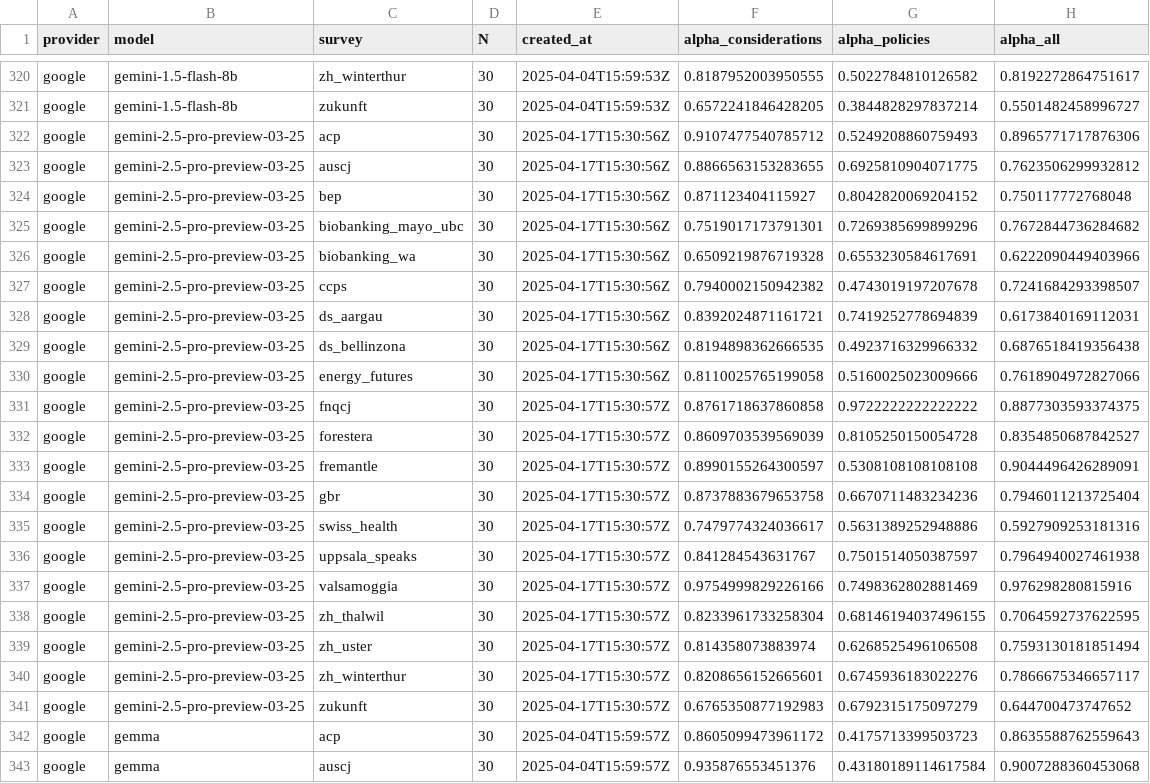
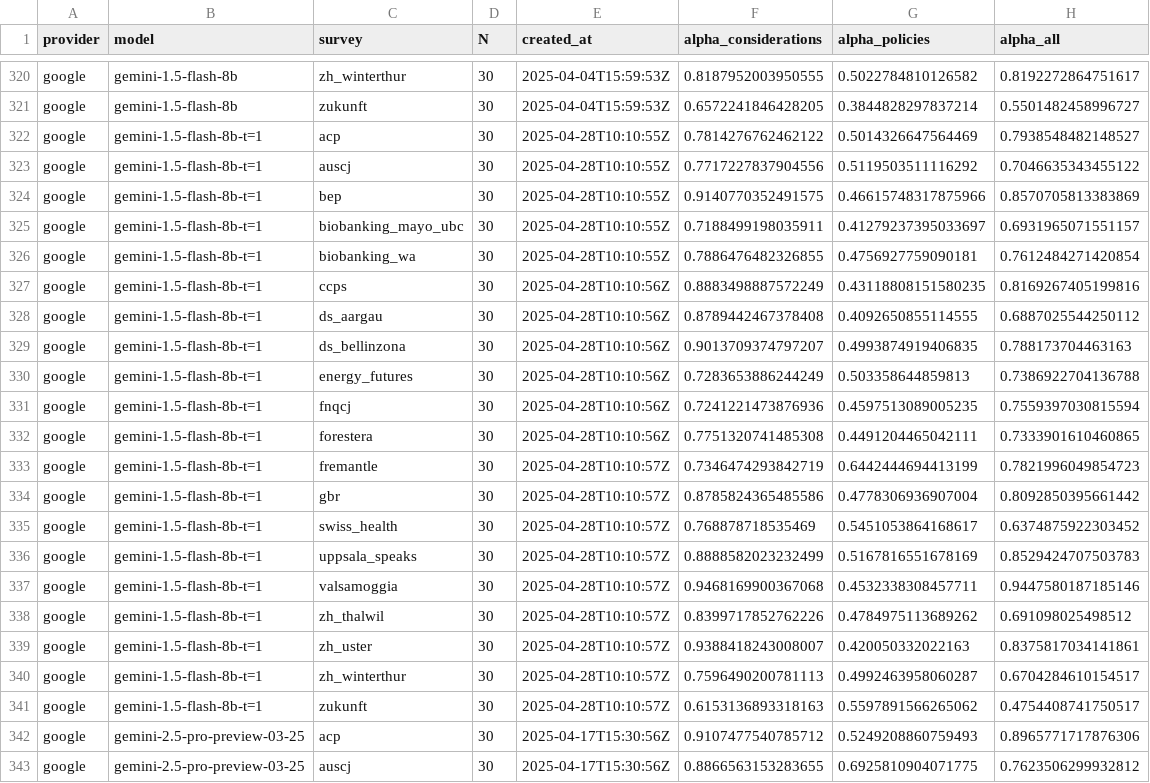
Before and after one commit to gumbelino/drillm, a CSV file: analysis/alpha_results.csv, drawn as a sheet; only a part is shown, gaps mark what is left out; the shorter side is filled out with more unchanged rows; the diff names each change by its address in the sheet, - before the commit and + after, or states it on an @@ line.

```diff
--- a/analysis/alpha_results.csv
+++ b/analysis/alpha_results.csv
+row 322: google | gemini-1.5-flash-8b-t=1 | acp | 30 | 2025-04-28T10:10:55Z | 0.7814276762462122 | 0.5014326647564469 | 0.7938548482148527
+row 323: google | gemini-1.5-flash-8b-t=1 | auscj | 30 | 2025-04-28T10:10:55Z | 0.7717227837904556 | 0.5119503511116292 | 0.7046635343455122
+row 324: google | gemini-1.5-flash-8b-t=1 | bep | 30 | 2025-04-28T10:10:55Z | 0.9140770352491575 | 0.46615748317875966 | 0.8570705813383869
+row 325: google | gemini-1.5-flash-8b-t=1 | biobanking_mayo_ubc | 30 | 2025-04-28T10:10:55Z | 0.7188499198035911 | 0.41279237395033697 | 0.6931965071551157
+row 326: google | gemini-1.5-flash-8b-t=1 | biobanking_wa | 30 | 2025-04-28T10:10:55Z | 0.7886476482326855 | 0.4756927759090181 | 0.7612484271420854
+row 327: google | gemini-1.5-flash-8b-t=1 | ccps | 30 | 2025-04-28T10:10:56Z | 0.8883498887572249 | 0.43118808151580235 | 0.8169267405199816
+row 328: google | gemini-1.5-flash-8b-t=1 | ds_aargau | 30 | 2025-04-28T10:10:56Z | 0.8789442467378408 | 0.4092650855114555 | 0.6887025544250112
+row 329: google | gemini-1.5-flash-8b-t=1 | ds_bellinzona | 30 | 2025-04-28T10:10:56Z | 0.9013709374797207 | 0.4993874919406835 | 0.788173704463163
+row 330: google | gemini-1.5-flash-8b-t=1 | energy_futures | 30 | 2025-04-28T10:10:56Z | 0.7283653886244249 | 0.503358644859813 | 0.7386922704136788
+row 331: google | gemini-1.5-flash-8b-t=1 | fnqcj | 30 | 2025-04-28T10:10:56Z | 0.7241221473876936 | 0.4597513089005235 | 0.7559397030815594
+row 332: google | gemini-1.5-flash-8b-t=1 | forestera | 30 | 2025-04-28T10:10:56Z | 0.7751320741485308 | 0.4491204465042111 | 0.7333901610460865
+row 333: google | gemini-1.5-flash-8b-t=1 | fremantle | 30 | 2025-04-28T10:10:57Z | 0.7346474293842719 | 0.6442444694413199 | 0.7821996049854723
+row 334: google | gemini-1.5-flash-8b-t=1 | gbr | 30 | 2025-04-28T10:10:57Z | 0.8785824365485586 | 0.4778306936907004 | 0.8092850395661442
+row 335: google | gemini-1.5-flash-8b-t=1 | swiss_health | 30 | 2025-04-28T10:10:57Z | 0.768878718535469 | 0.5451053864168617 | 0.6374875922303452
+row 336: google | gemini-1.5-flash-8b-t=1 | uppsala_speaks | 30 | 2025-04-28T10:10:57Z | 0.8888582023232499 | 0.5167816551678169 | 0.8529424707503783
+row 337: google | gemini-1.5-flash-8b-t=1 | valsamoggia | 30 | 2025-04-28T10:10:57Z | 0.9468169900367068 | 0.4532338308457711 | 0.9447580187185146
+row 338: google | gemini-1.5-flash-8b-t=1 | zh_thalwil | 30 | 2025-04-28T10:10:57Z | 0.8399717852762226 | 0.4784975113689262 | 0.691098025498512
+row 339: google | gemini-1.5-flash-8b-t=1 | zh_uster | 30 | 2025-04-28T10:10:57Z | 0.9388418243008007 | 0.420050332022163 | 0.8375817034141861
+row 340: google | gemini-1.5-flash-8b-t=1 | zh_winterthur | 30 | 2025-04-28T10:10:57Z | 0.7596490200781113 | 0.4992463958060287 | 0.6704284610154517
+row 341: google | gemini-1.5-flash-8b-t=1 | zukunft | 30 | 2025-04-28T10:10:57Z | 0.6153136893318163 | 0.5597891566265062 | 0.4754408741750517
```
Also changed, not shown: analysis/DRIInd_all.csv, analysis/exec_models.csv, 23 other files.
